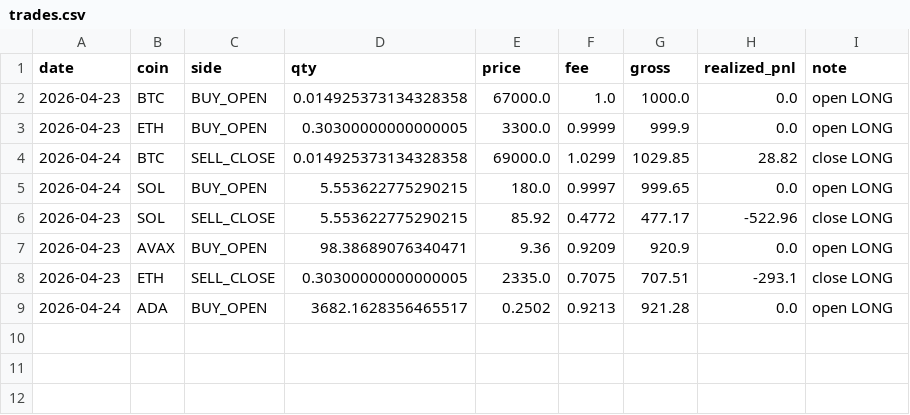
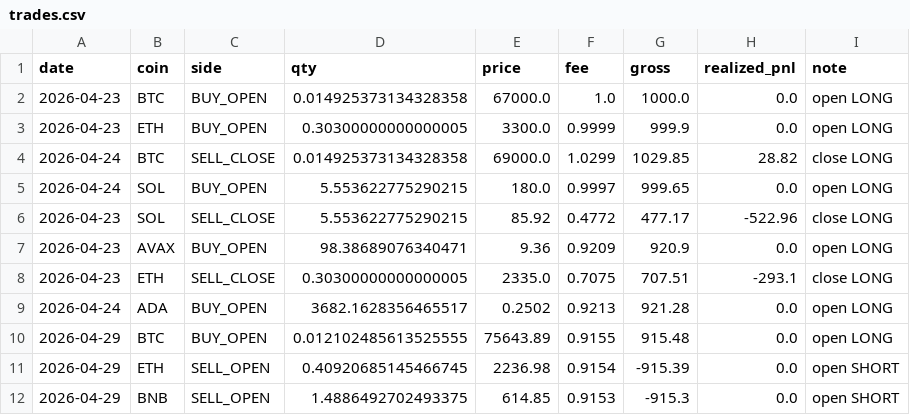
Before and after one commit to bayramkamus/live-trading, a CSV file: data_live/broker/trades.csv, drawn as a sheet; the diff names each change by its address in the sheet, - before the commit and + after, or states it on an @@ line.

```diff
--- a/data_live/broker/trades.csv
+++ b/data_live/broker/trades.csv
+row 10: 2026-04-29 | BTC | BUY_OPEN | 0.012102485613525555 | 75643.89 | 0.9155 | 915.48 | 0.0 | open LONG
+row 11: 2026-04-29 | ETH | SELL_OPEN | 0.40920685145466745 | 2236.98 | 0.9154 | -915.39 | 0.0 | open SHORT
+row 12: 2026-04-29 | BNB | SELL_OPEN | 1.4886492702493375 | 614.85 | 0.9153 | -915.3 | 0.0 | open SHORT
```
Also changed, not shown: data_live/broker/equity.csv, 22 other files.
